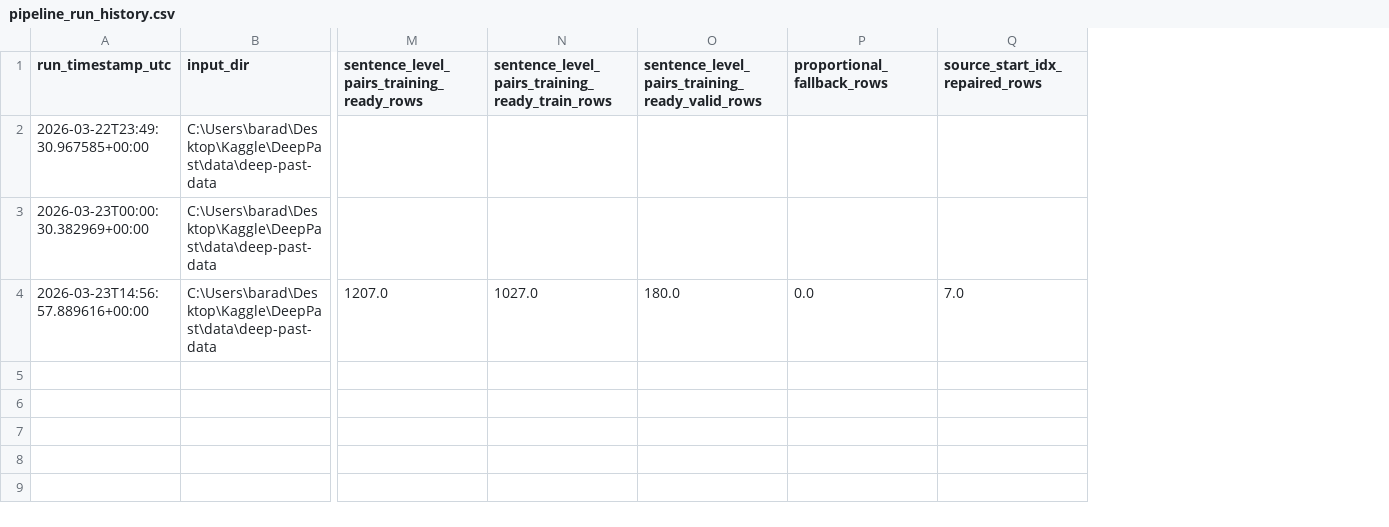
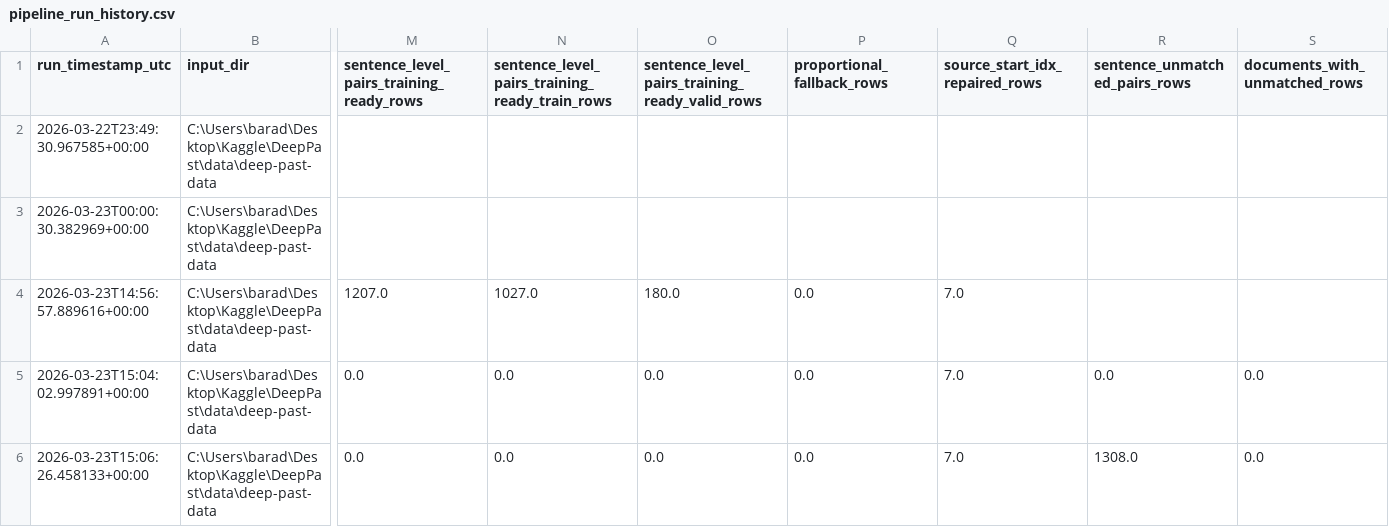
Before and after one commit to barada02/DeepPast, a CSV file: scripts/data/processed/pipeline_run_history.csv, drawn as a sheet; only a part is shown, gaps mark what is left out; rows hold the shown columns only; the diff names each change by its address in the sheet, - before the commit and + after, or states it on an @@ line.

Commit message:
new script

```diff
--- a/scripts/data/processed/pipeline_run_history.csv
+++ b/scripts/data/processed/pipeline_run_history.csv
+column R (sentence_unmatched_pairs_rows), empty
+column S (documents_with_unmatched_rows), empty
+row 5: 2026-03-23T15:04:02.997891+00:00 | C:\Users\barad\Desktop\Kaggle\DeepPast\data\deep-past-data | 0.0 | 0.0 | 0.0 | 0.0 | 7.0 | 0.0 | 0.0
+row 6: 2026-03-23T15:06:26.458133+00:00 | C:\Users\barad\Desktop\Kaggle\DeepPast\data\deep-past-data | 0.0 | 0.0 | 0.0 | 0.0 | 7.0 | 1308.0 | 0.0
```
Also changed, not shown: 5 other files.
